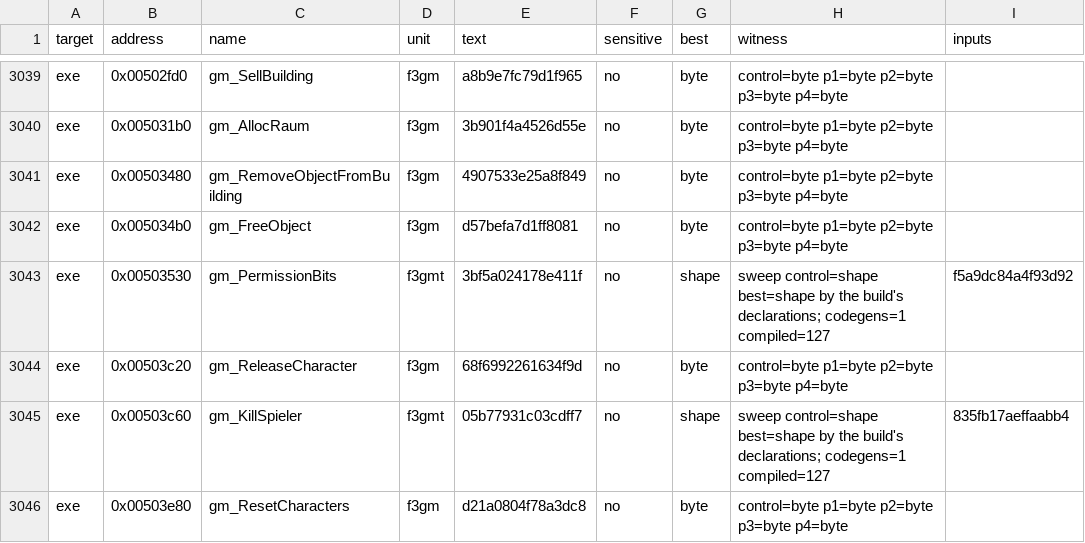
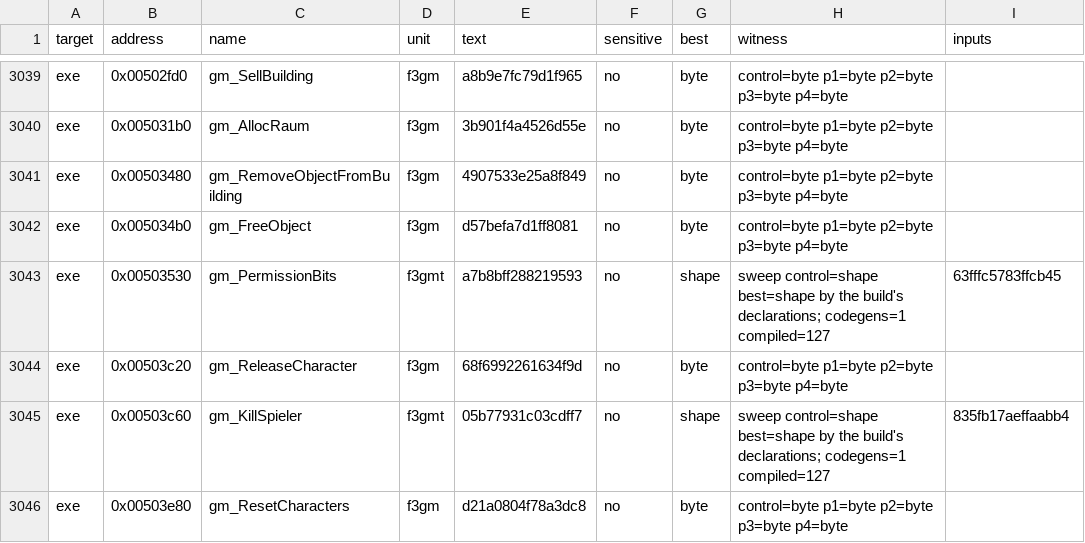
Before and after one commit to guildhaus/reguild, a TSV file: ledger/tiebreak.tsv, drawn as a sheet; only a part is shown, gaps mark what is left out.

```diff
--- a/ledger/tiebreak.tsv
+++ b/ledger/tiebreak.tsv
@@ -3042,3 +3042,3 @@ exe	0x00503480	gm_RemoveObjectFromBuilding	f3gm	4907533e25a8f849	no	byte	control
 exe	0x005034b0	gm_FreeObject	f3gm	d57befa7d1ff8081	no	byte	control=byte p1=byte p2=byte p3=byte p4=byte	
-exe	0x00503530	gm_PermissionBits	f3gmt	3bf5a024178e411f	no	shape	sweep control=shape best=shape by the build's declarations; codegens=1 compiled=127	f5a9dc84a4f93d92
+exe	0x00503530	gm_PermissionBits	f3gmt	a7b8bff288219593	no	shape	sweep control=shape best=shape by the build's declarations; codegens=1 compiled=127	63fffc5783ffcb45
 exe	0x00503c20	gm_ReleaseCharacter	f3gm	68f6992261634f9d	no	byte	control=byte p1=byte p2=byte p3=byte p4=byte	
```
Also changed, not shown: 1 other file.
